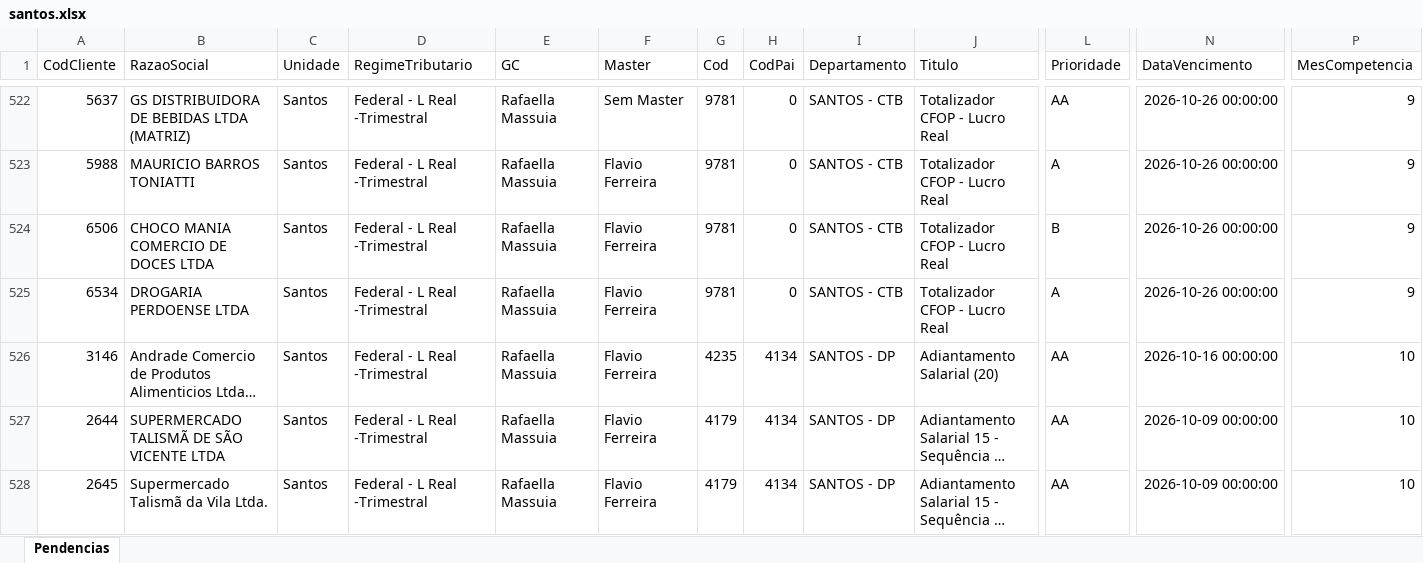
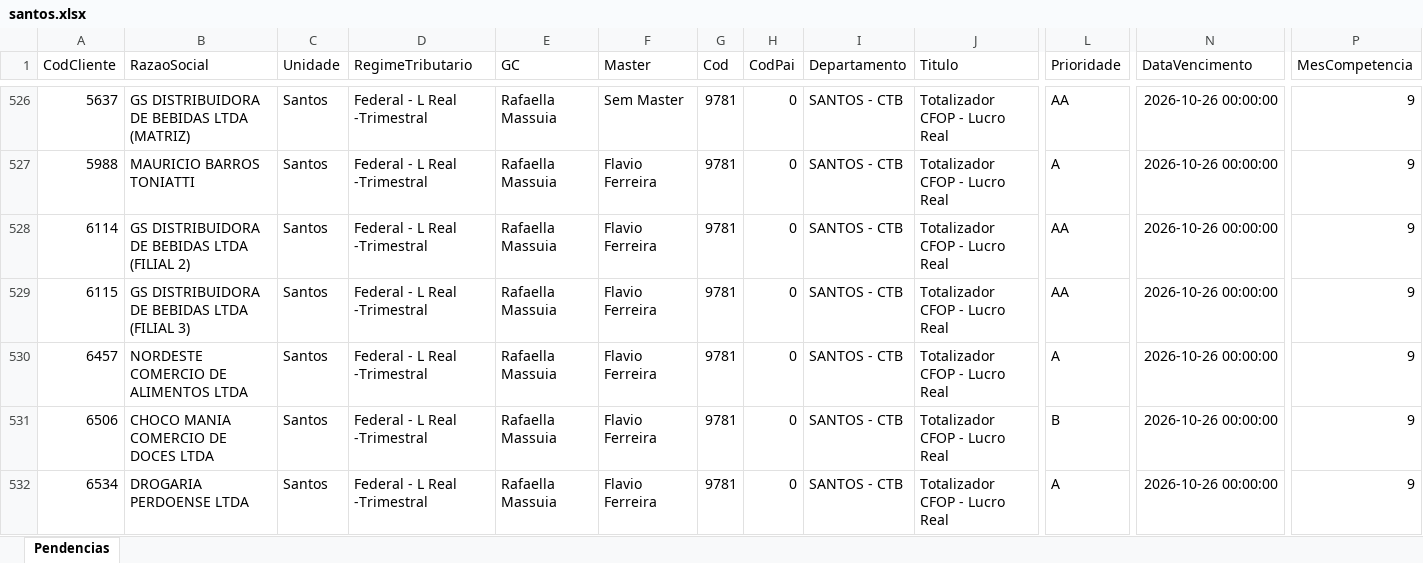
Before and after one commit to Controladoria-MG/Tarefas-baixadas, an Excel workbook: data/base/santos.xlsx, sheet Pendencias, drawn as a sheet; only a part is shown, gaps mark what is left out; the shorter side is filled out with more unchanged rows; long unchanged cells end in …; values as stored, in another font and other column widths than the file's, no borders; rows hold the shown columns only; the diff covers the shown part only; the diff names each change by its address in the sheet, - before the commit and + after, or states it on an @@ line.

```diff
--- a/data/base/santos.xlsx (sheet Pendencias)
+++ b/data/base/santos.xlsx (sheet Pendencias)
+row 528: 6114 | GS DISTRIBUIDORA DE BEBIDAS LTDA (FILIAL 2) | Santos | Federal - L Real -Trimestral | Rafaella Massuia | Flavio Ferreira | 9781 | 0 | SANTOS - CTB | Totalizador CFOP - Lucro Real | AA | 2026-10-26 00:00:00 | 9
+row 529: 6115 | GS DISTRIBUIDORA DE BEBIDAS LTDA (FILIAL 3) | Santos | Federal - L Real -Trimestral | Rafaella Massuia | Flavio Ferreira | 9781 | 0 | SANTOS - CTB | Totalizador CFOP - Lucro Real | AA | 2026-10-26 00:00:00 | 9
+row 530: 6457 | NORDESTE COMERCIO DE ALIMENTOS LTDA | Santos | Federal - L Real -Trimestral | Rafaella Massuia | Flavio Ferreira | 9781 | 0 | SANTOS - CTB | Totalizador CFOP - Lucro Real | A | 2026-10-26 00:00:00 | 9
```
Also changed, not shown: 19 added rows, 3 removed rows and 2 edited cells elsewhere in this sheet, data/base/goias.xlsx, data/base/rio_de_janeiro.xlsx, 4 other files.
